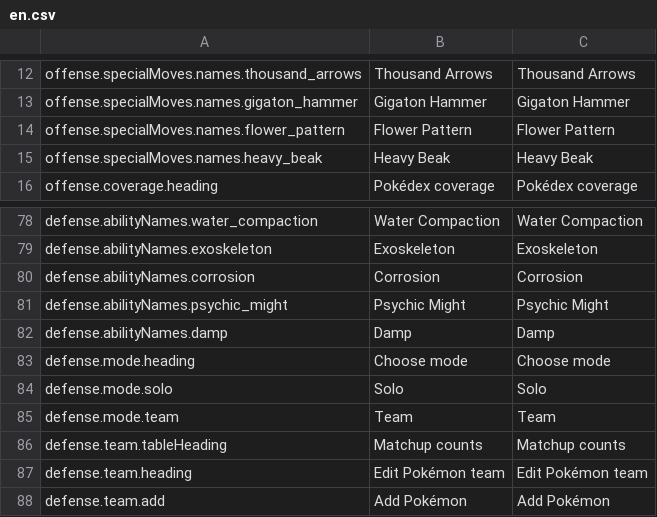
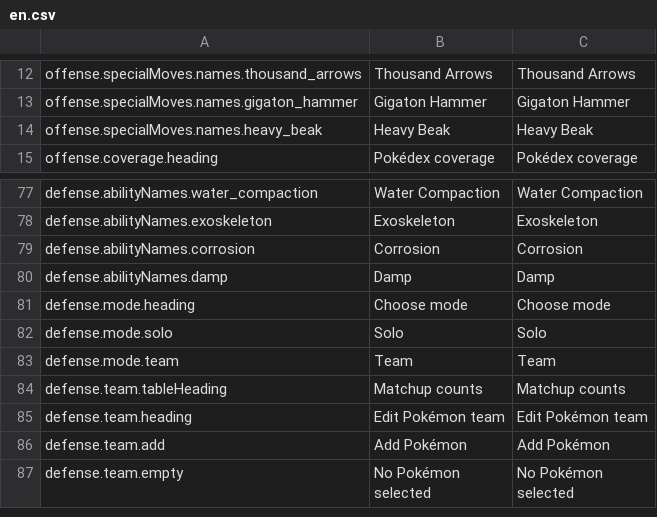
Before and after one commit to ViZarSmogon/pkmn.help, a CSV file: public/translations/en.csv, drawn as a sheet; only a part is shown, gaps mark what is left out; the shorter side is filled out with more unchanged rows.

```diff
--- a/public/translations/en.csv
+++ b/public/translations/en.csv
@@ -13,3 +13,2 @@ offense.specialMoves.names.thousand_arrows,Thousand Arrows,Thousand Arrows
 offense.specialMoves.names.gigaton_hammer,Gigaton Hammer,Gigaton Hammer
-offense.specialMoves.names.flower_pattern,Flower Pattern,Flower Pattern
 offense.specialMoves.names.heavy_beak,Heavy Beak,Heavy Beak
@@ -80,3 +79,2 @@ defense.abilityNames.exoskeleton,Exoskeleton,Exoskeleton
 defense.abilityNames.corrosion,Corrosion,Corrosion
-defense.abilityNames.psychic_might,Psychic Might,Psychic Might
 defense.abilityNames.damp,Damp,Damp
```
Also changed, not shown: public/translations/da.csv, public/translations/de.csv, 15 other files.
